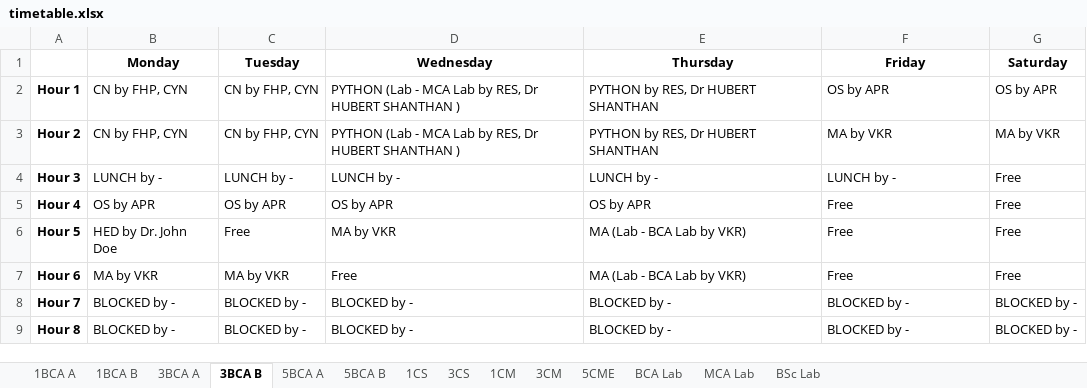
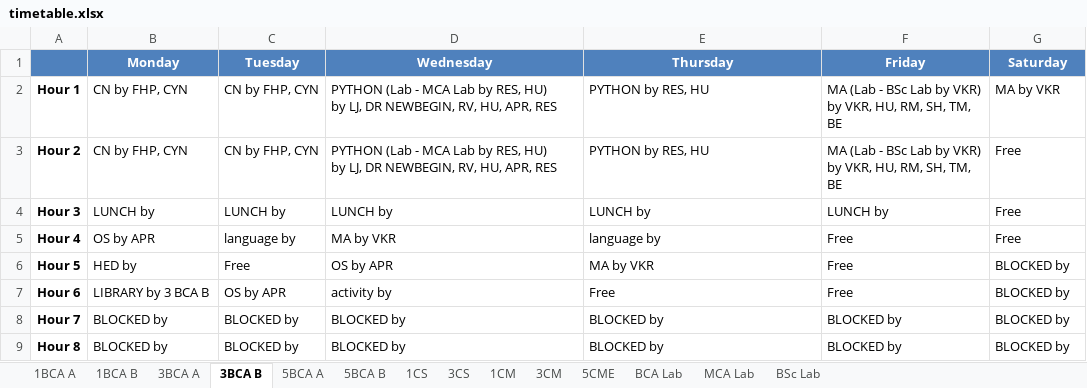
Before and after one commit to ItsKartavyaJ/TIMETABLE, an Excel workbook: timetable.xlsx, sheet 3BCA B, drawn as a sheet; values as stored, in another font and other column widths than the file's, no borders; ↵ is a line break in a cell; the diff names each change by its address in the sheet, - before the commit and + after, or states it on an @@ line.

```diff
--- a/timetable.xlsx (sheet 3BCA B)
+++ b/timetable.xlsx (sheet 3BCA B)
-A1:G1 fill: none
+A1:G1 fill: #4F81BD
-B1:G1 text colour: black
+B1:G1 text colour: #FFFFFF
-D2:D3 (Wednesday): …by RES, Dr HUBERT SHANTHAN )
+D2:D3 (Wednesday): …by RES, HU) ↵ by LJ, DR NEWBEGIN, RV, HU, APR, RES
-E2:E3 (Thursday): PYTHON by RES, Dr HUBERT SHANTHAN
+E2:E3 (Thursday): PYTHON by RES, HU
-F2 (Friday): OS by APR
+F2 (Friday): MA (Lab - BSc Lab by VKR) ↵ by VKR, HU, RM, SH, TM, BE
-G2 (Saturday): OS by APR
+G2 (Saturday): MA by VKR
-F3 (Friday): MA by VKR
+F3 (Friday): MA (Lab - BSc Lab by VKR) ↵ by VKR, HU, RM, SH, TM, BE
-G3 (Saturday): MA by VKR
+G3 (Saturday): Free
-B4 (Monday): LUNCH by -
+B4 (Monday): LUNCH by
-C4 (Tuesday): LUNCH by -
+C4 (Tuesday): LUNCH by
-D4 (Wednesday): LUNCH by -
+D4 (Wednesday): LUNCH by
-E4 (Thursday): LUNCH by -
+E4 (Thursday): LUNCH by
-F4 (Friday): LUNCH by -
+F4 (Friday): LUNCH by
-C5 (Tuesday): OS by APR
+C5 (Tuesday): language by
-D5 (Wednesday): OS by APR
+D5 (Wednesday): MA by VKR
-E5 (Thursday): OS by APR
+E5 (Thursday): language by
-B6 (Monday): HED by Dr. John Doe
+B6 (Monday): HED by
-D6 (Wednesday): MA by VKR
+D6 (Wednesday): OS by APR
-E6 (Thursday): MA (Lab - BCA Lab by VKR)
+E6 (Thursday): MA by VKR
-G6:G7 (Saturday): Free
+G6:G7 (Saturday): BLOCKED by
-B7 (Monday): MA by VKR
+B7 (Monday): LIBRARY by 3 BCA B
-C7 (Tuesday): MA by VKR
+C7 (Tuesday): OS by APR
-D7 (Wednesday): Free
+D7 (Wednesday): activity by
-E7 (Thursday): MA (Lab - BCA Lab by VKR)
+E7 (Thursday): Free
-B8:B9 (Monday): BLOCKED by -
+B8:B9 (Monday): BLOCKED by
-C8:C9 (Tuesday): BLOCKED by -
+C8:C9 (Tuesday): BLOCKED by
-D8:D9 (Wednesday): BLOCKED by -
+D8:D9 (Wednesday): BLOCKED by
-E8:E9 (Thursday): BLOCKED by -
+E8:E9 (Thursday): BLOCKED by
-F8:F9 (Friday): BLOCKED by -
+F8:F9 (Friday): BLOCKED by
-G8:G9 (Saturday): BLOCKED by -
+G8:G9 (Saturday): BLOCKED by
```
Also changed, not shown: sheet 5BCA A, sheet 5BCA B, sheet 1CM, sheet 1BCA A, sheet 1BCA B, sheet 3CM, 7 more sheets, teachertimetable.xlsx, 2 other files.
